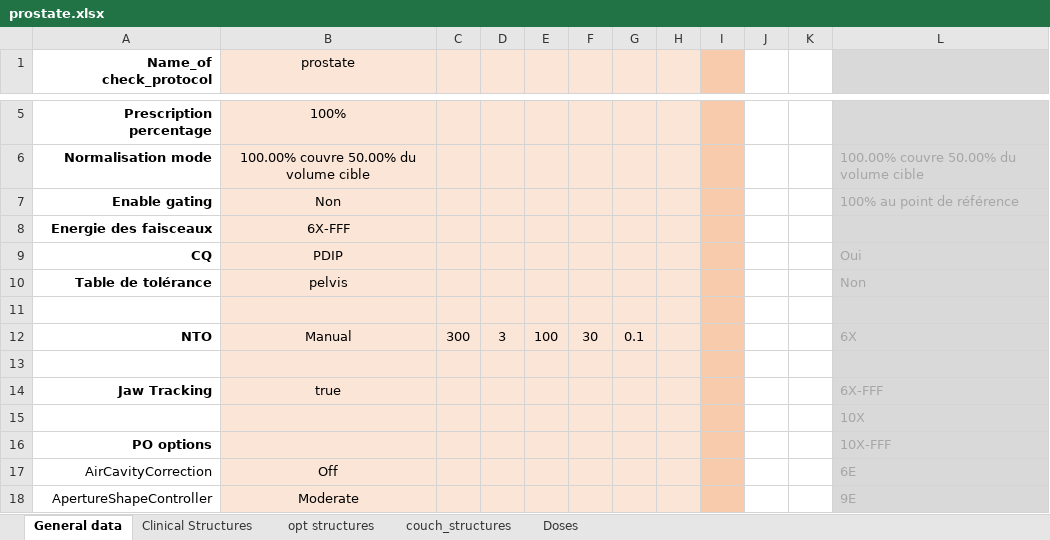
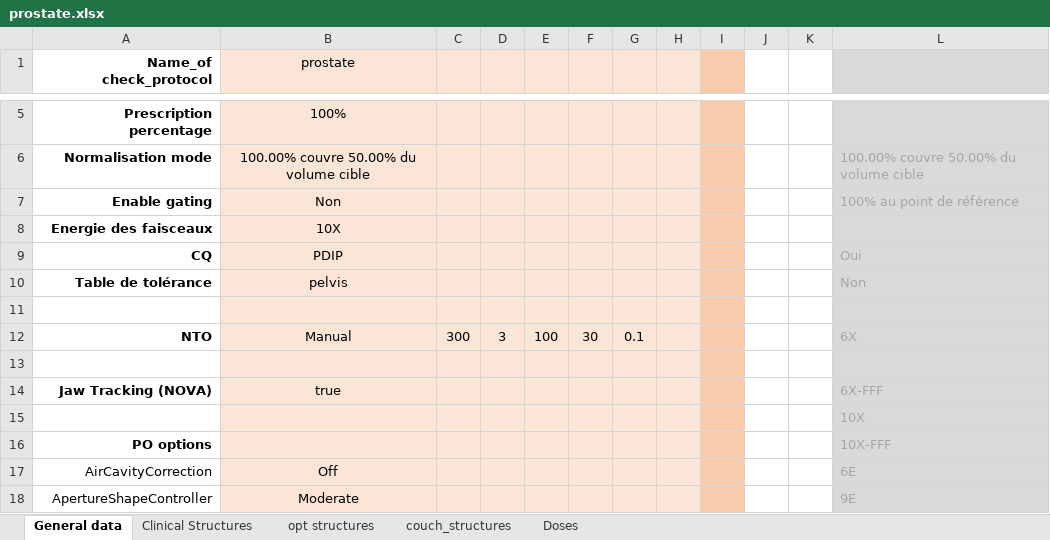
Before and after one commit to fxarnaud/PlanCheck_IUCT, an Excel workbook: Plancheck/check_protocol/prostate.xlsx, sheet General data, drawn as a sheet; only a part is shown, gaps mark what is left out; values as stored, in another font and other column widths than the file's, no borders; the diff names each change by its address in the sheet, - before the commit and + after, or states it on an @@ line.

```diff
--- a/Plancheck/check_protocol/prostate.xlsx (sheet General data)
+++ b/Plancheck/check_protocol/prostate.xlsx (sheet General data)
-B8 (prostate): 6X-FFF
+B8 (prostate): 10X
-A14 (Name_of check_protocol): Jaw Tracking
+A14 (Name_of check_protocol): Jaw Tracking (NOVA)
```
Also changed, not shown: sheet Doses, sheet opt structures, sheet Clinical Structures, Plancheck/check_protocol/sein hypo.xlsx, Plancheck/check_protocol/sein.xlsx, 7 other files.
